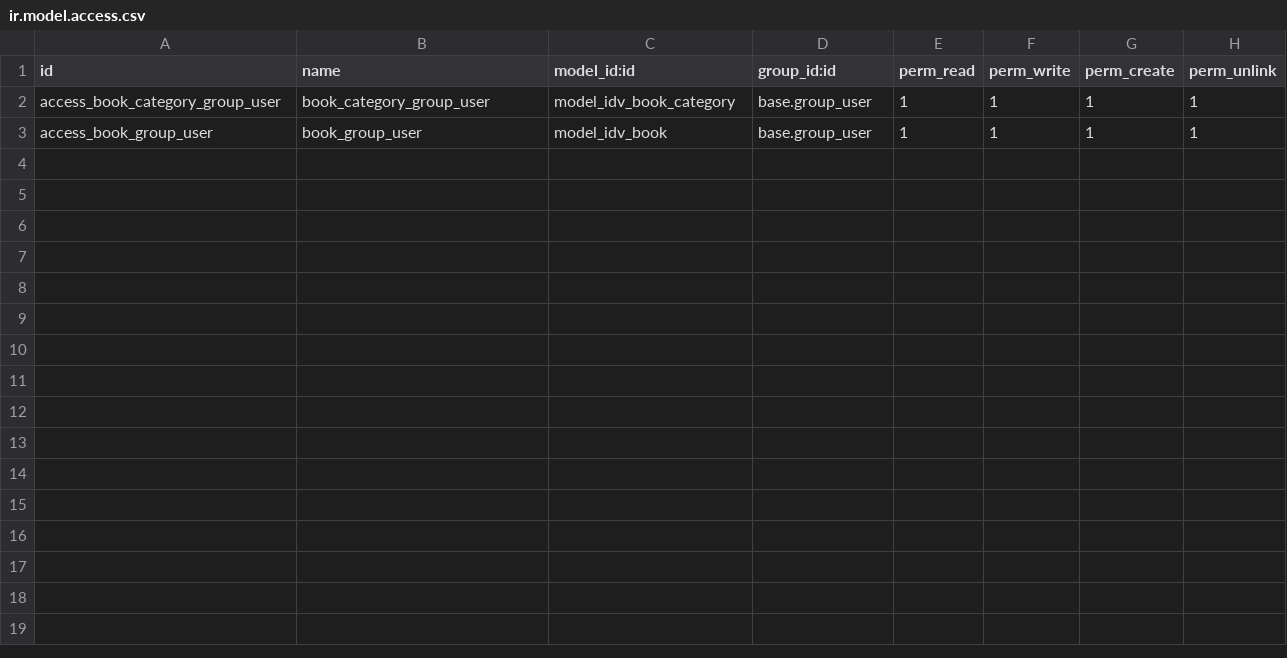
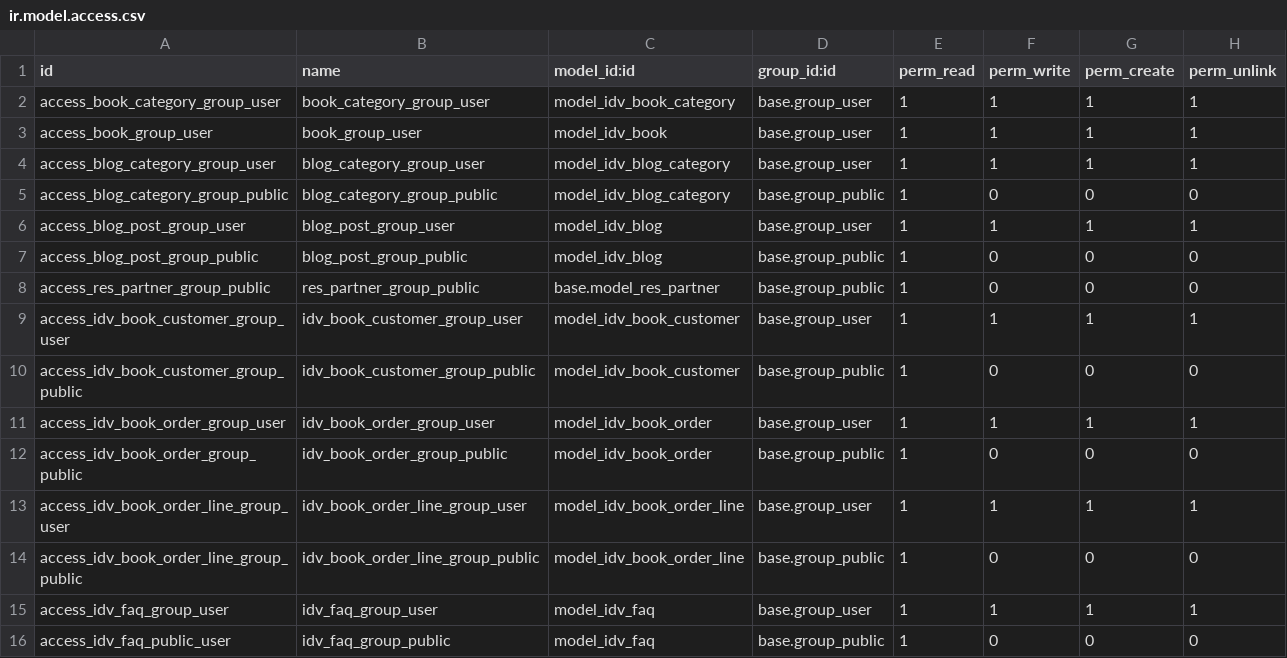
Before and after one commit to khanvuthy88/odoo_ideaview, a CSV file: ideaview/security/ir.model.access.csv, drawn as a sheet; the diff names each change by its address in the sheet, - before the commit and + after, or states it on an @@ line.

```diff
--- a/ideaview/security/ir.model.access.csv
+++ b/ideaview/security/ir.model.access.csv
+row 4: access_blog_category_group_user | blog_category_group_user | model_idv_blog_category | base.group_user | 1 | 1 | 1 | 1
+row 5: access_blog_category_group_public | blog_category_group_public | model_idv_blog_category | base.group_public | 1 | 0 | 0 | 0
+row 6: access_blog_post_group_user | blog_post_group_user | model_idv_blog | base.group_user | 1 | 1 | 1 | 1
+row 7: access_blog_post_group_public | blog_post_group_public | model_idv_blog | base.group_public | 1 | 0 | 0 | 0
+row 8: access_res_partner_group_public | res_partner_group_public | base.model_res_partner | base.group_public | 1 | 0 | 0 | 0
+row 9: access_idv_book_customer_group_user | idv_book_customer_group_user | model_idv_book_customer | base.group_user | 1 | 1 | 1 | 1
+row 10: access_idv_book_customer_group_public | idv_book_customer_group_public | model_idv_book_customer | base.group_public | 1 | 0 | 0 | 0
+row 11: access_idv_book_order_group_user | idv_book_order_group_user | model_idv_book_order | base.group_user | 1 | 1 | 1 | 1
+row 12: access_idv_book_order_group_public | idv_book_order_group_public | model_idv_book_order | base.group_public | 1 | 0 | 0 | 0
+row 13: access_idv_book_order_line_group_user | idv_book_order_line_group_user | model_idv_book_order_line | base.group_user | 1 | 1 | 1 | 1
+row 14: access_idv_book_order_line_group_public | idv_book_order_line_group_public | model_idv_book_order_line | base.group_public | 1 | 0 | 0 | 0
+row 15: access_idv_faq_group_user | idv_faq_group_user | model_idv_faq | base.group_user | 1 | 1 | 1 | 1
+row 16: access_idv_faq_public_user | idv_faq_group_public | model_idv_faq | base.group_public | 1 | 0 | 0 | 0
```
Also changed, not shown: 29 other files.
